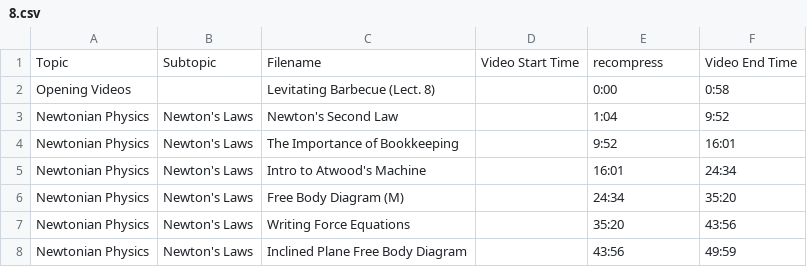
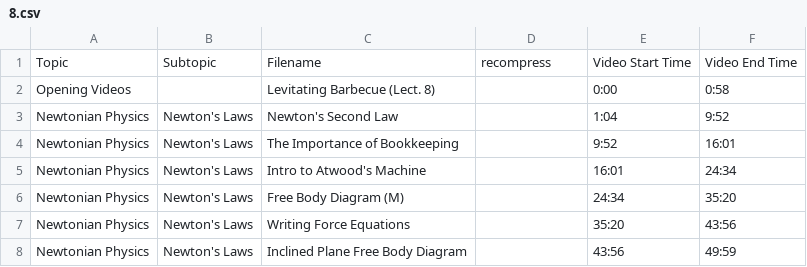
Before and after one commit to SBUtltmedia/Hemmick, a CSV file: csv/131/8.csv, drawn as a sheet.

```diff
--- a/csv/131/8.csv
+++ b/csv/131/8.csv
@@ -1,2 +1,2 @@
-Topic,Subtopic,Filename,Video Start Time,recompress,Video End Time
+Topic,Subtopic,Filename,recompress,Video Start Time,Video End Time
 Opening Videos,,Levitating Barbecue (Lect. 8),,0:00,0:58
```
Also changed, not shown: csv/131/9.csv.
